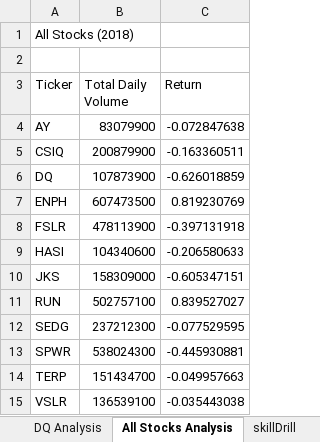
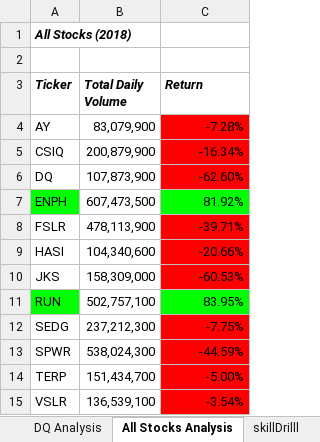
Before and after one commit to karenyuslen/stocks-analysis, an Excel workbook: green_stocks.xlsm, sheet All Stocks Analysis, drawn as a sheet; values as stored, in another font and other column widths than the file's, no borders; the diff names each change by its address in the sheet, - before the commit and + after, or states it on an @@ line.

```diff
--- a/green_stocks.xlsm (sheet All Stocks Analysis)
+++ b/green_stocks.xlsm (sheet All Stocks Analysis)
+sheet tab: skillDrilll
@@ A1 bold: off → on, italic: off → on @@
@@ A3:C3 bold: off → on, italic: off → on @@
-B4 (Total Daily Volume): 83079900
+B4 (Total Daily Volume): 83,079,900
-C4 (Return): -0.072847638
+C4 (Return): -7.28%
-C4:C6 fill: none
+C4:C6 fill: #FF0000
-B5 (Total Daily Volume): 200879900
+B5 (Total Daily Volume): 200,879,900
-C5 (Return): -0.163360511
+C5 (Return): -16.34%
-B6 (Total Daily Volume): 107873900
+B6 (Total Daily Volume): 107,873,900
-C6 (Return): -0.626018859
+C6 (Return): -62.60%
-A7 fill: none
+A7 fill: #00FF00
-B7 (Total Daily Volume): 607473500
+B7 (Total Daily Volume): 607,473,500
-C7 (Return): 0.819230769
+C7 (Return): 81.92%
-C7 fill: none
+C7 fill: #00FF00
-B8 (Total Daily Volume): 478113900
+B8 (Total Daily Volume): 478,113,900
-C8 (Return): -0.397131918
+C8 (Return): -39.71%
-C8:C10 fill: none
+C8:C10 fill: #FF0000
-B9 (Total Daily Volume): 104340600
+B9 (Total Daily Volume): 104,340,600
-C9 (Return): -0.206580633
+C9 (Return): -20.66%
-B10 (Total Daily Volume): 158309000
+B10 (Total Daily Volume): 158,309,000
-C10 (Return): -0.605347151
+C10 (Return): -60.53%
-A11 fill: none
+A11 fill: #00FF00
-B11 (Total Daily Volume): 502757100
+B11 (Total Daily Volume): 502,757,100
-C11 (Return): 0.839527027
+C11 (Return): 83.95%
-C11 fill: none
+C11 fill: #00FF00
-B12 (Total Daily Volume): 237212300
+B12 (Total Daily Volume): 237,212,300
-C12 (Return): -0.077529595
+C12 (Return): -7.75%
-C12:C15 fill: none
+C12:C15 fill: #FF0000
-B13 (Total Daily Volume): 538024300
+B13 (Total Daily Volume): 538,024,300
-C13 (Return): -0.445930881
+C13 (Return): -44.59%
-B14 (Total Daily Volume): 151434700
+B14 (Total Daily Volume): 151,434,700
-C14 (Return): -0.049957663
+C14 (Return): -5.00%
-B15 (Total Daily Volume): 136539100
+B15 (Total Daily Volume): 136,539,100
-C15 (Return): -0.035443038
+C15 (Return): -3.54%
```
